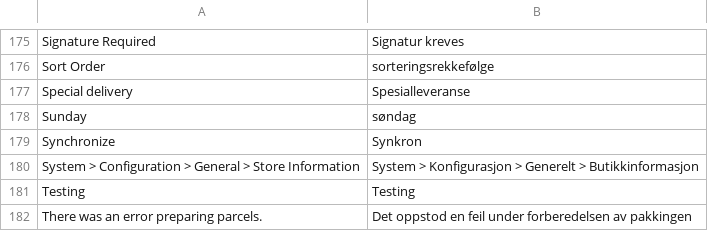
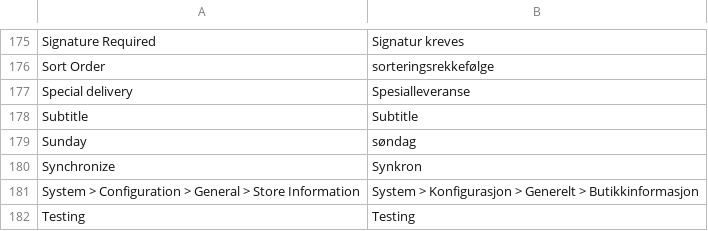
Before and after one commit to PorterAS/magento-plugin-v1, a CSV file: app/locale/nb_NO/Convert_Porterbuddy.csv, drawn as a sheet; only a part is shown, gaps mark what is left out; the shorter side is filled out with more unchanged rows; the diff names each change by its address in the sheet, - before the commit and + after, or states it on an @@ line.

Commit message:
Added subtitle field

```diff
--- a/app/locale/nb_NO/Convert_Porterbuddy.csv
+++ b/app/locale/nb_NO/Convert_Porterbuddy.csv
+row 178: Subtitle | Subtitle
```
Also changed, not shown: app/locale/en_US/Convert_Porterbuddy.csv, 4 other files.
